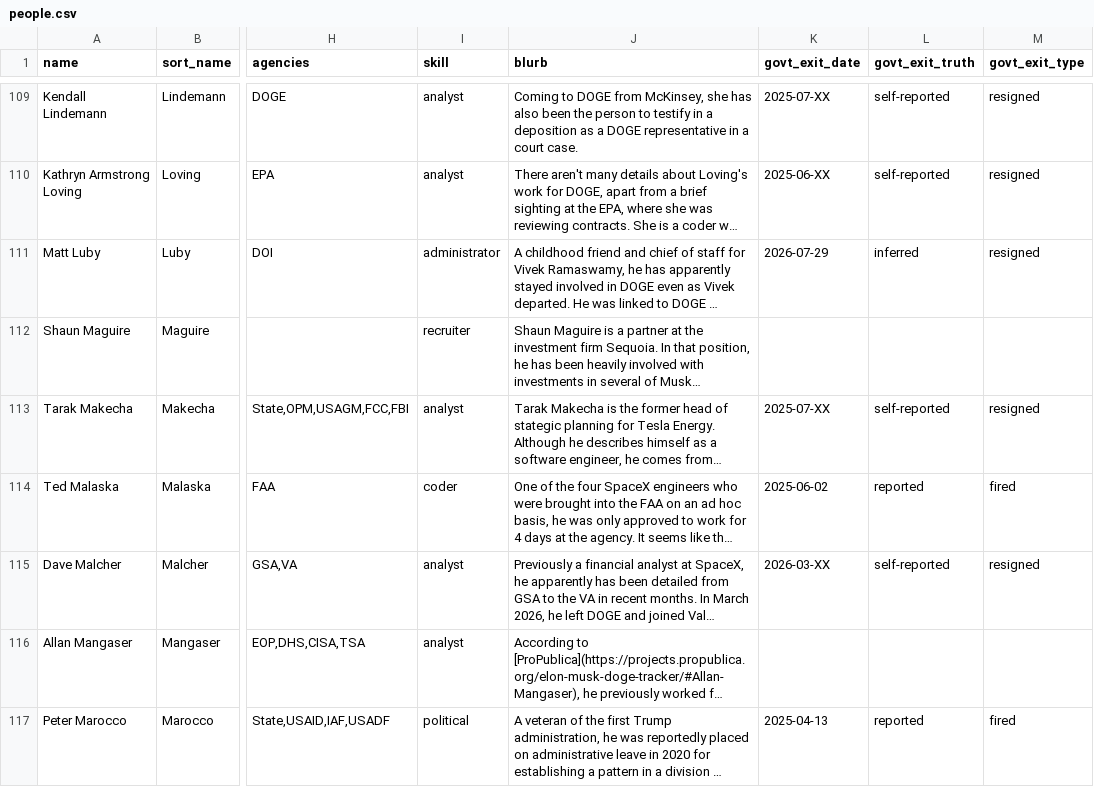
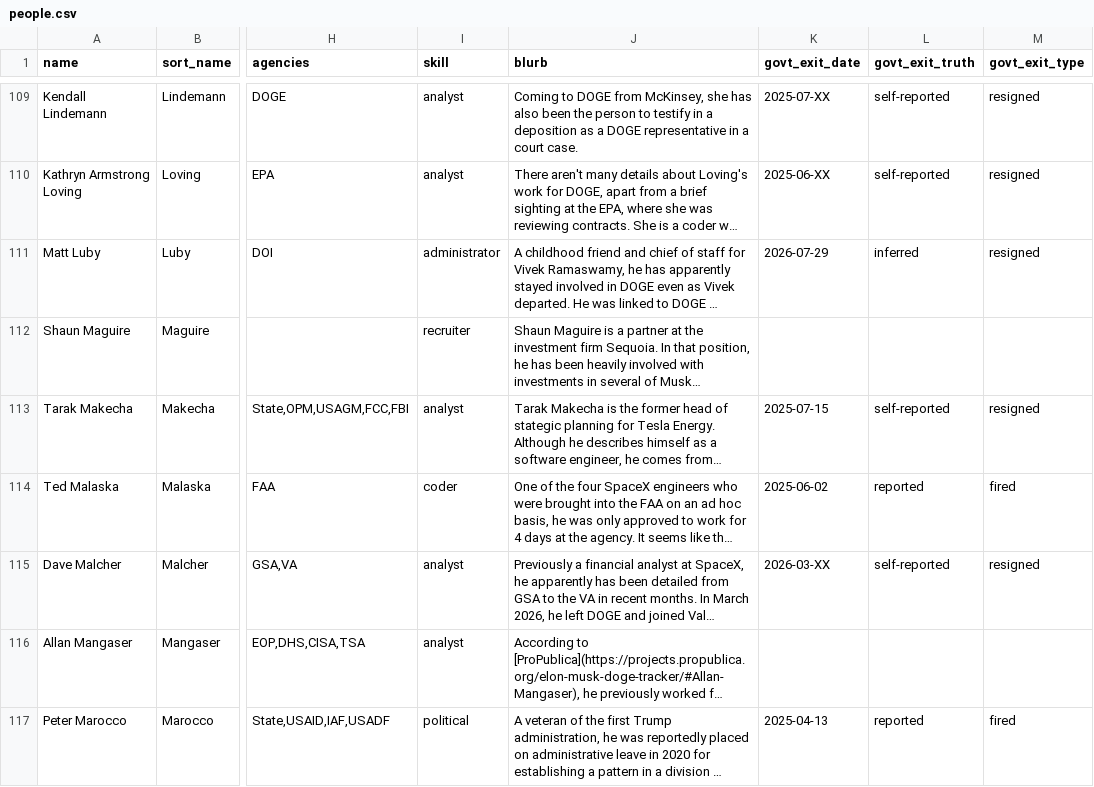
Before and after one commit to harrisj/doge_track, a CSV file: src/csv/people.csv, drawn as a sheet; only a part is shown, gaps mark what is left out; long unchanged cells end in …; the diff names each change by its address in the sheet, - before the commit and + after, or states it on an @@ line.

Commit message:
Fix for Makecha govt exit date

```diff
--- a/src/csv/people.csv
+++ b/src/csv/people.csv
-K113 (govt_exit_date): 2025-07-XX
+K113 (govt_exit_date): 2025-07-15
```
Also changed, not shown: src/csv/positions.csv, 1 other file.
